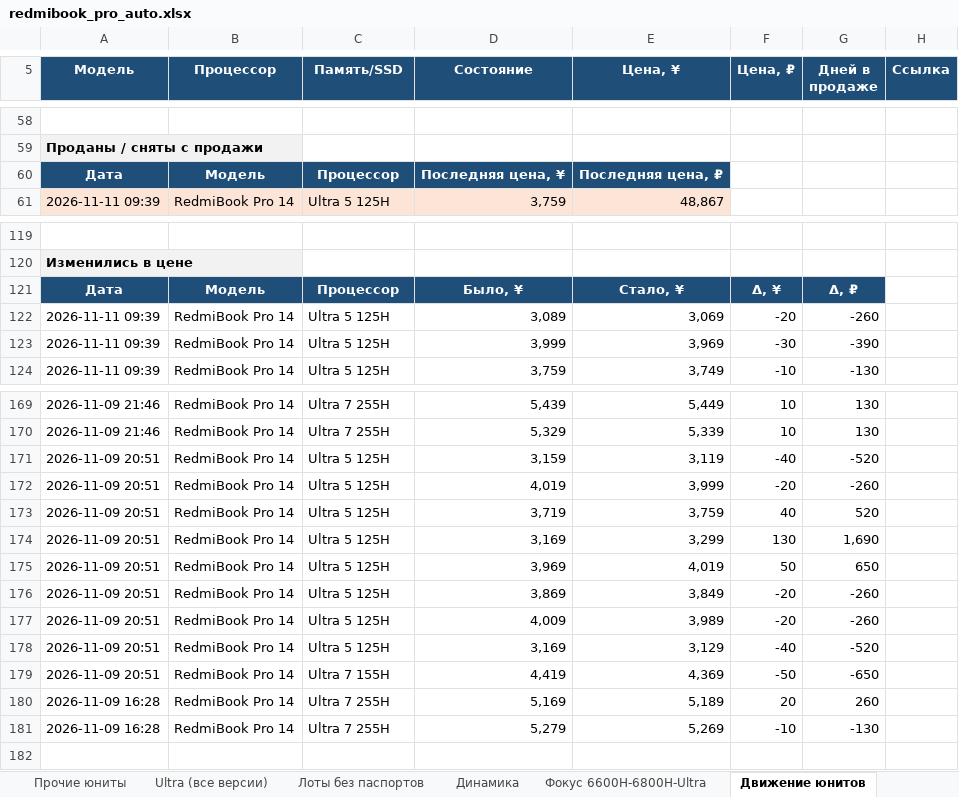
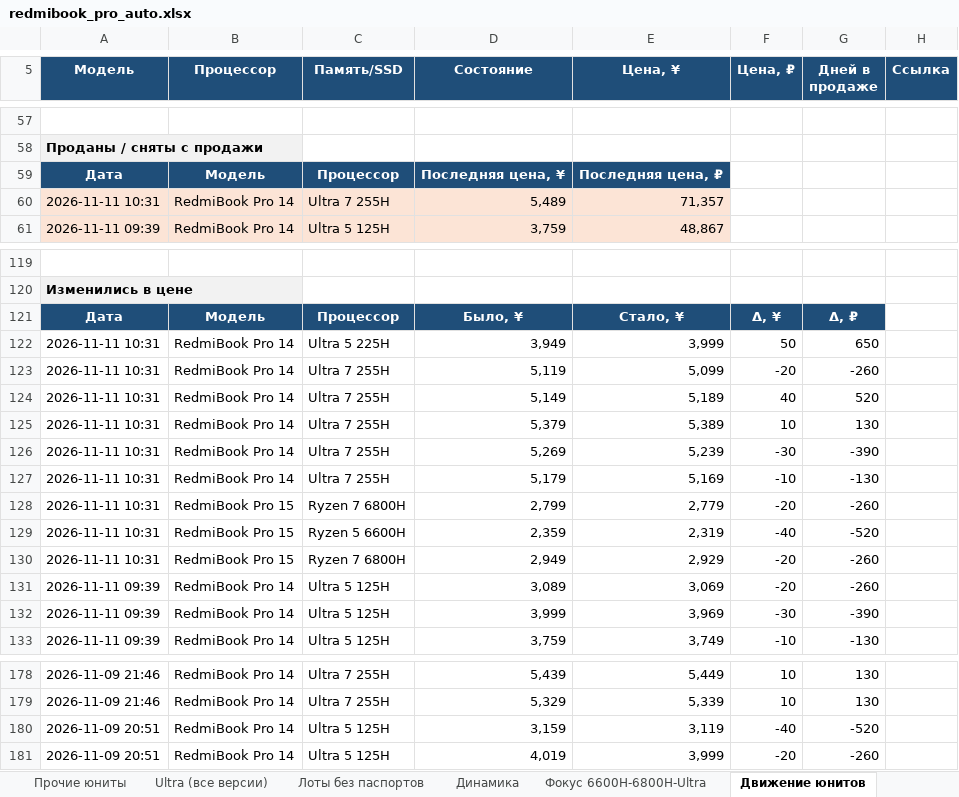
Before and after one commit to usmniko-spec/jd-laptops, an Excel workbook: redmibook_pro_auto.xlsx, sheet Движение юнитов, drawn as a sheet; only a part is shown, gaps mark what is left out; values as stored, in another font and other column widths than the file's, no borders; removed rows and columns are numbered as before the commit, all else as after; the diff covers the shown part only; the diff names each change by its address in the sheet, - before the commit and + after, or states it on an @@ line.

```diff
--- a/redmibook_pro_auto.xlsx (sheet Движение юнитов)
+++ b/redmibook_pro_auto.xlsx (sheet Движение юнитов)
+row 60: 2026-11-11 10:31 | RedmiBook Pro 14 | Ultra 7 255H | 5,489 | 71,357
+row 122: 2026-11-11 10:31 | RedmiBook Pro 14 | Ultra 5 225H | 3,949 | 3,999 | 50 | 650
+row 123: 2026-11-11 10:31 | RedmiBook Pro 14 | Ultra 7 255H | 5,119 | 5,099 | -20 | -260
+row 124: 2026-11-11 10:31 | RedmiBook Pro 14 | Ultra 7 255H | 5,149 | 5,189 | 40 | 520
+row 125: 2026-11-11 10:31 | RedmiBook Pro 14 | Ultra 7 255H | 5,379 | 5,389 | 10 | 130
+row 126: 2026-11-11 10:31 | RedmiBook Pro 14 | Ultra 7 255H | 5,269 | 5,239 | -30 | -390
+row 127: 2026-11-11 10:31 | RedmiBook Pro 14 | Ultra 7 255H | 5,179 | 5,169 | -10 | -130
+row 128: 2026-11-11 10:31 | RedmiBook Pro 15 | Ryzen 7 6800H | 2,799 | 2,779 | -20 | -260
+row 129: 2026-11-11 10:31 | RedmiBook Pro 15 | Ryzen 5 6600H | 2,359 | 2,319 | -40 | -520
+row 130: 2026-11-11 10:31 | RedmiBook Pro 15 | Ryzen 7 6800H | 2,949 | 2,929 | -20 | -260
-row 173: 2026-11-09 20:51 | RedmiBook Pro 14 | Ultra 5 125H | 3,719 | 3,759 | 40 | 520
-row 174: 2026-11-09 20:51 | RedmiBook Pro 14 | Ultra 5 125H | 3,169 | 3,299 | 130 | 1,690
-row 175: 2026-11-09 20:51 | RedmiBook Pro 14 | Ultra 5 125H | 3,969 | 4,019 | 50 | 650
-row 176: 2026-11-09 20:51 | RedmiBook Pro 14 | Ultra 5 125H | 3,869 | 3,849 | -20 | -260
-row 177: 2026-11-09 20:51 | RedmiBook Pro 14 | Ultra 5 125H | 4,009 | 3,989 | -20 | -260
-row 178: 2026-11-09 20:51 | RedmiBook Pro 14 | Ultra 5 125H | 3,169 | 3,129 | -40 | -520
-row 179: 2026-11-09 20:51 | RedmiBook Pro 14 | Ultra 7 155H | 4,419 | 4,369 | -50 | -650
-row 180: 2026-11-09 16:28 | RedmiBook Pro 14 | Ultra 7 255H | 5,169 | 5,189 | 20 | 260
-row 181: 2026-11-09 16:28 | RedmiBook Pro 14 | Ultra 7 255H | 5,279 | 5,269 | -10 | -130
```
Also changed, not shown: 1 removed row and 10 edited cells elsewhere in this sheet, sheet Движение все Pro, sheet Фокус 6600H-6800H-Ultra, sheet Ultra (все версии), sheet Сводка, sheet Pro 14 юниты, sheet Динамика, 4 more sheets, charts or pictures, 4 other files.
